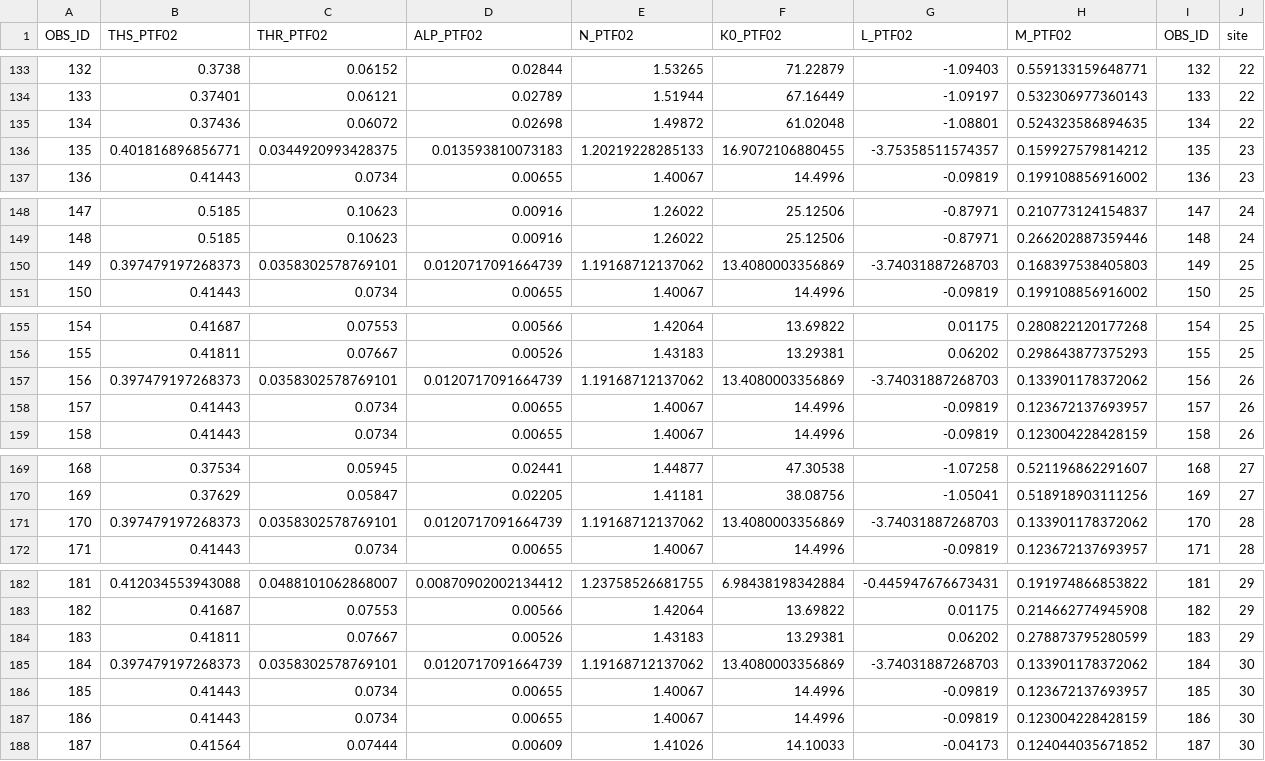
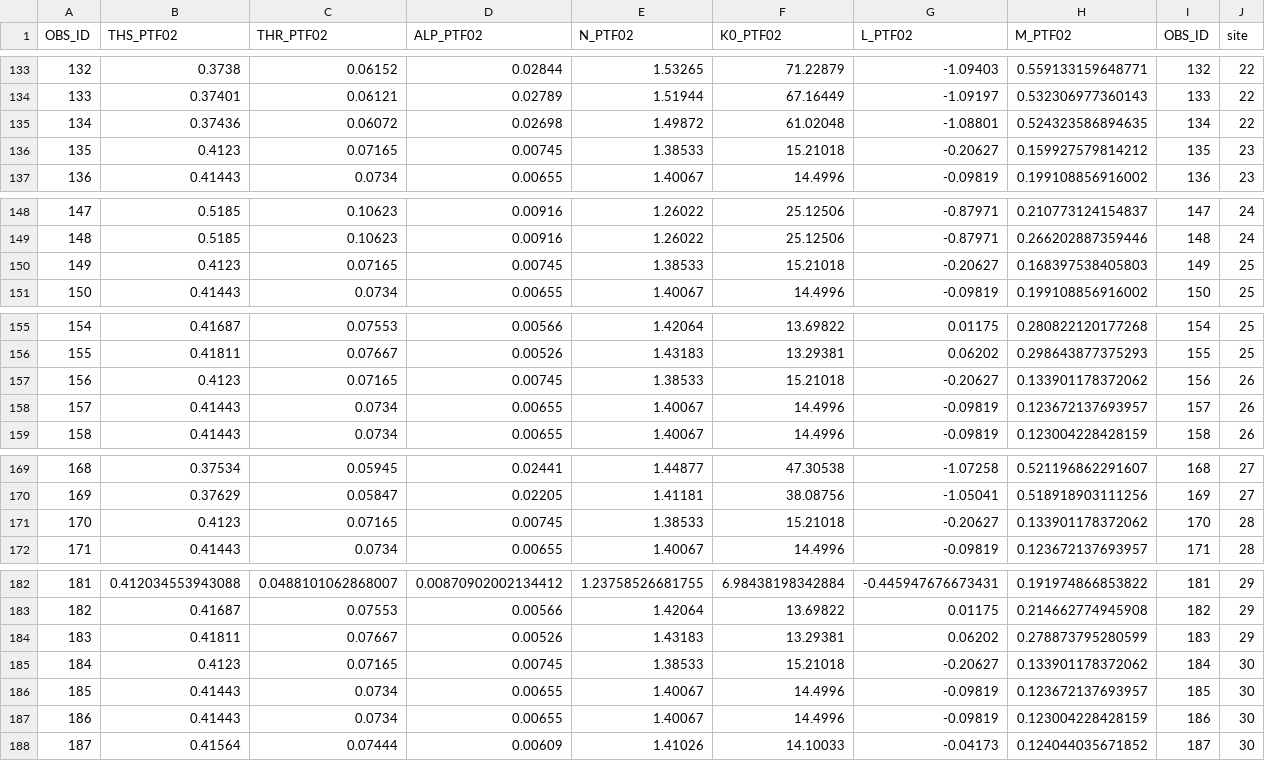
Before and after one commit to SGayler/AgMIP-WH, a CSV file: 00_DATA/SHP_VGM_noNA.csv, drawn as a sheet; only a part is shown, gaps mark what is left out; the diff covers the shown part only; the diff names each change by its address in the sheet, - before the commit and + after, or states it on an @@ line.

```diff
--- a/00_DATA/SHP_VGM_noNA.csv
+++ b/00_DATA/SHP_VGM_noNA.csv
-B136 (THS_PTF02): 0.401816896856771
+B136 (THS_PTF02): 0.4123
-C136 (THR_PTF02): 0.0344920993428375
+C136 (THR_PTF02): 0.07165
-D136 (ALP_PTF02): 0.013593810073183
+D136 (ALP_PTF02): 0.00745
-E136 (N_PTF02): 1.20219228285133
+E136 (N_PTF02): 1.38533
-F136 (K0_PTF02): 16.9072106880455
+F136 (K0_PTF02): 15.21018
-G136 (L_PTF02): -3.75358511574357
+G136 (L_PTF02): -0.20627
-B150 (THS_PTF02): 0.397479197268373
+B150 (THS_PTF02): 0.4123
-C150 (THR_PTF02): 0.0358302578769101
+C150 (THR_PTF02): 0.07165
-D150 (ALP_PTF02): 0.0120717091664739
+D150 (ALP_PTF02): 0.00745
-E150 (N_PTF02): 1.19168712137062
+E150 (N_PTF02): 1.38533
-F150 (K0_PTF02): 13.4080003356869
+F150 (K0_PTF02): 15.21018
-G150 (L_PTF02): -3.74031887268703
+G150 (L_PTF02): -0.20627
-B157 (THS_PTF02): 0.397479197268373
+B157 (THS_PTF02): 0.4123
-C157 (THR_PTF02): 0.0358302578769101
+C157 (THR_PTF02): 0.07165
-D157 (ALP_PTF02): 0.0120717091664739
+D157 (ALP_PTF02): 0.00745
-E157 (N_PTF02): 1.19168712137062
+E157 (N_PTF02): 1.38533
-F157 (K0_PTF02): 13.4080003356869
+F157 (K0_PTF02): 15.21018
-G157 (L_PTF02): -3.74031887268703
+G157 (L_PTF02): -0.20627
-B171 (THS_PTF02): 0.397479197268373
+B171 (THS_PTF02): 0.4123
-C171 (THR_PTF02): 0.0358302578769101
+C171 (THR_PTF02): 0.07165
-D171 (ALP_PTF02): 0.0120717091664739
+D171 (ALP_PTF02): 0.00745
-E171 (N_PTF02): 1.19168712137062
+E171 (N_PTF02): 1.38533
-F171 (K0_PTF02): 13.4080003356869
+F171 (K0_PTF02): 15.21018
-G171 (L_PTF02): -3.74031887268703
+G171 (L_PTF02): -0.20627
-B185 (THS_PTF02): 0.397479197268373
+B185 (THS_PTF02): 0.4123
-C185 (THR_PTF02): 0.0358302578769101
+C185 (THR_PTF02): 0.07165
-D185 (ALP_PTF02): 0.0120717091664739
+D185 (ALP_PTF02): 0.00745
-E185 (N_PTF02): 1.19168712137062
+E185 (N_PTF02): 1.38533
-F185 (K0_PTF02): 13.4080003356869
+F185 (K0_PTF02): 15.21018
-G185 (L_PTF02): -3.74031887268703
+G185 (L_PTF02): -0.20627
```
Also changed, not shown: 36 edited cells elsewhere in this file, 9 other files.
